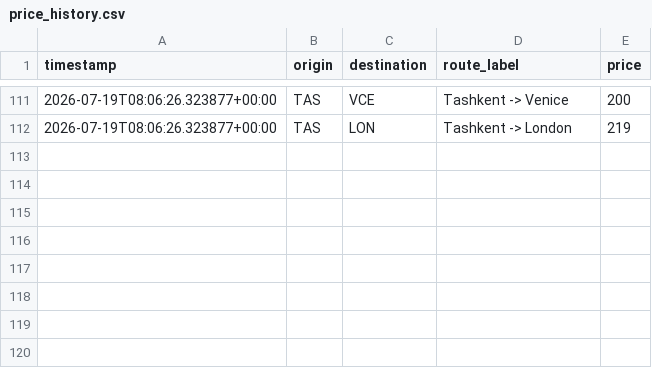
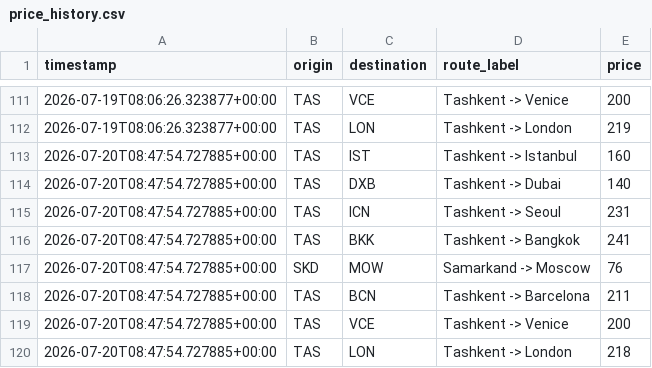
Before and after one commit to KhabibullaevMurodilla/deal_finder, a CSV file: price_history.csv, drawn as a sheet; only a part is shown, gaps mark what is left out; the diff names each change by its address in the sheet, - before the commit and + after, or states it on an @@ line.

```diff
--- a/price_history.csv
+++ b/price_history.csv
+row 113: 2026-07-20T08:47:54.727885+00:00 | TAS | IST | Tashkent -> Istanbul | 160
+row 114: 2026-07-20T08:47:54.727885+00:00 | TAS | DXB | Tashkent -> Dubai | 140
+row 115: 2026-07-20T08:47:54.727885+00:00 | TAS | ICN | Tashkent -> Seoul | 231
+row 116: 2026-07-20T08:47:54.727885+00:00 | TAS | BKK | Tashkent -> Bangkok | 241
+row 117: 2026-07-20T08:47:54.727885+00:00 | SKD | MOW | Samarkand -> Moscow | 76
+row 118: 2026-07-20T08:47:54.727885+00:00 | TAS | BCN | Tashkent -> Barcelona | 211
+row 119: 2026-07-20T08:47:54.727885+00:00 | TAS | VCE | Tashkent -> Venice | 200
+row 120: 2026-07-20T08:47:54.727885+00:00 | TAS | LON | Tashkent -> London | 218
```
Also changed, not shown: 2 other files.
